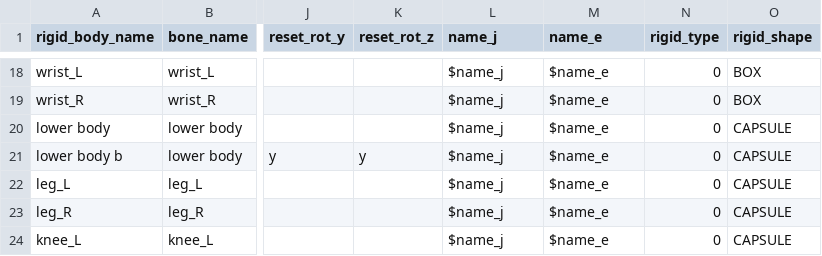
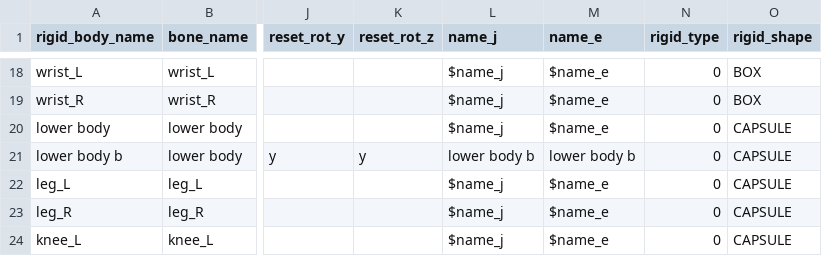
Before and after one commit to wikid24/ffxiv_mmd_tools_helper, a CSV file: ffxiv_mmd_tools_helper/data/rigid_body_dictionary.csv, drawn as a sheet; only a part is shown, gaps mark what is left out; the diff names each change by its address in the sheet, - before the commit and + after, or states it on an @@ line.

Commit message:
fixed issues regarding joints on lower body not being created

```diff
--- a/ffxiv_mmd_tools_helper/data/rigid_body_dictionary.csv
+++ b/ffxiv_mmd_tools_helper/data/rigid_body_dictionary.csv
-L21 (name_j): $name_j
+L21 (name_j): lower body b
-M21 (name_e): $name_e
+M21 (name_e): lower body b
```
